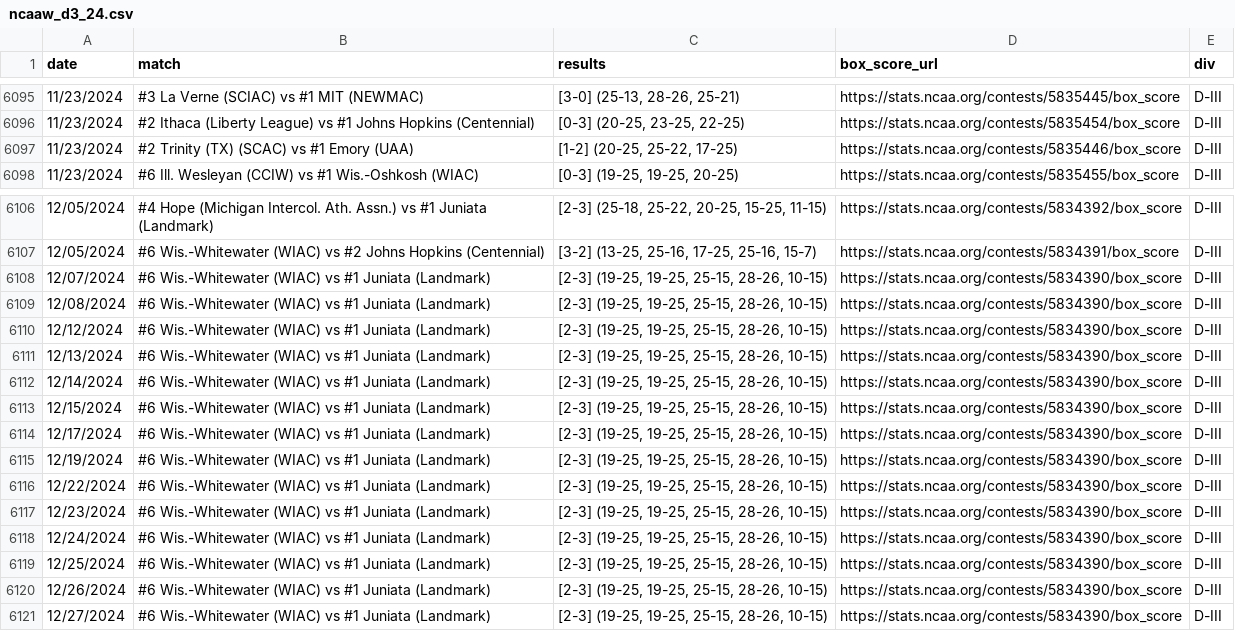
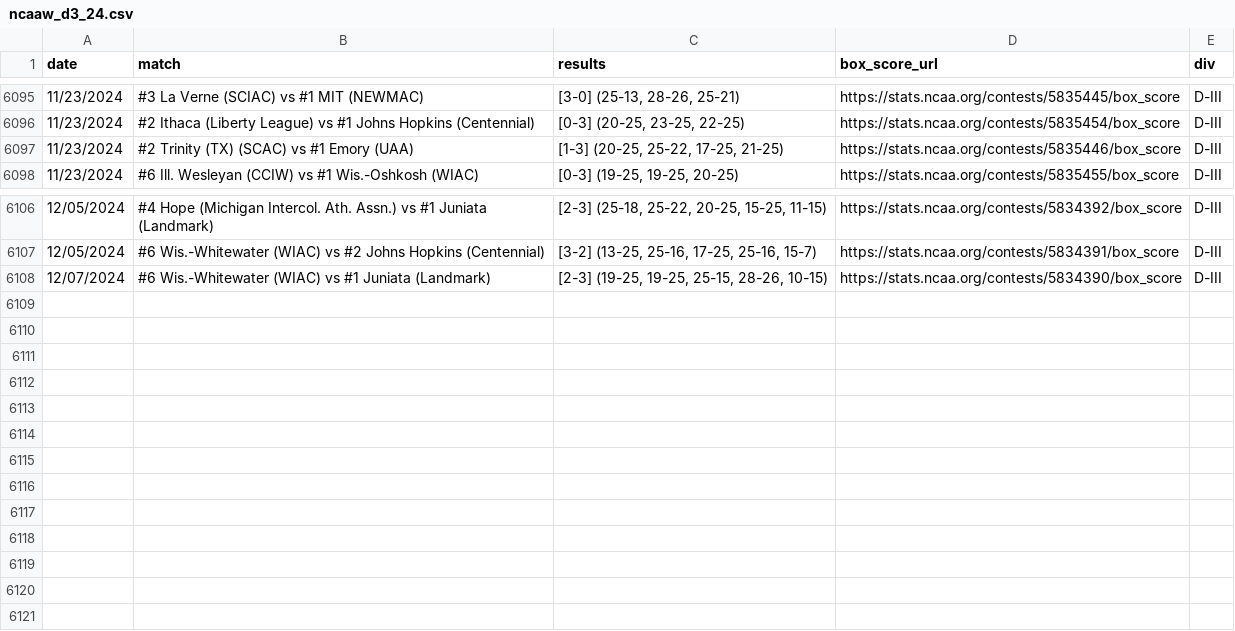
Before and after one commit to widbuntu/vbdb-info, a CSV file: data/ncaaw_d3_24.csv, drawn as a sheet; only a part is shown, gaps mark what is left out.

Commit message:
Update ncaaw_d3_24.csv

```diff
--- a/data/ncaaw_d3_24.csv
+++ b/data/ncaaw_d3_24.csv
@@ -6096,3 +6096,3 @@ date,match,results,box_score_url,div
 11/23/2024,#2 Ithaca (Liberty League) vs #1 Johns Hopkins (Centennial),"[0-3] (20-25, 23-25, 22-25)",https://stats.ncaa.org/contests/5835454/box_score,D-III
-11/23/2024,#2 Trinity (TX) (SCAC) vs #1 Emory (UAA),"[1-2] (20-25, 25-22, 17-25)",https://stats.ncaa.org/contests/5835446/box_score,D-III
+11/23/2024,#2 Trinity (TX) (SCAC) vs #1 Emory (UAA),"[1-3] (20-25, 25-22, 17-25, 21-25)",https://stats.ncaa.org/contests/5835446/box_score,D-III
 11/23/2024,#6 Ill. Wesleyan (CCIW) vs #1 Wis.-Oshkosh (WIAC),"[0-3] (19-25, 19-25, 20-25)",https://stats.ncaa.org/contests/5835455/box_score,D-III
@@ -6108,14 +6108 @@ date,match,results,box_score_url,div
 12/07/2024,#6 Wis.-Whitewater (WIAC) vs #1 Juniata (Landmark),"[2-3] (19-25, 19-25, 25-15, 28-26, 10-15)",https://stats.ncaa.org/contests/5834390/box_score,D-III
-12/08/2024,#6 Wis.-Whitewater (WIAC) vs #1 Juniata (Landmark),"[2-3] (19-25, 19-25, 25-15, 28-26, 10-15)",https://stats.ncaa.org/contests/5834390/box_score,D-III
-12/12/2024,#6 Wis.-Whitewater (WIAC) vs #1 Juniata (Landmark),"[2-3] (19-25, 19-25, 25-15, 28-26, 10-15)",https://stats.ncaa.org/contests/5834390/box_score,D-III
-12/13/2024,#6 Wis.-Whitewater (WIAC) vs #1 Juniata (Landmark),"[2-3] (19-25, 19-25, 25-15, 28-26, 10-15)",https://stats.ncaa.org/contests/5834390/box_score,D-III
-12/14/2024,#6 Wis.-Whitewater (WIAC) vs #1 Juniata (Landmark),"[2-3] (19-25, 19-25, 25-15, 28-26, 10-15)",https://stats.ncaa.org/contests/5834390/box_score,D-III
-12/15/2024,#6 Wis.-Whitewater (WIAC) vs #1 Juniata (Landmark),"[2-3] (19-25, 19-25, 25-15, 28-26, 10-15)",https://stats.ncaa.org/contests/5834390/box_score,D-III
-12/17/2024,#6 Wis.-Whitewater (WIAC) vs #1 Juniata (Landmark),"[2-3] (19-25, 19-25, 25-15, 28-26, 10-15)",https://stats.ncaa.org/contests/5834390/box_score,D-III
-12/19/2024,#6 Wis.-Whitewater (WIAC) vs #1 Juniata (Landmark),"[2-3] (19-25, 19-25, 25-15, 28-26, 10-15)",https://stats.ncaa.org/contests/5834390/box_score,D-III
-12/22/2024,#6 Wis.-Whitewater (WIAC) vs #1 Juniata (Landmark),"[2-3] (19-25, 19-25, 25-15, 28-26, 10-15)",https://stats.ncaa.org/contests/5834390/box_score,D-III
-12/23/2024,#6 Wis.-Whitewater (WIAC) vs #1 Juniata (Landmark),"[2-3] (19-25, 19-25, 25-15, 28-26, 10-15)",https://stats.ncaa.org/contests/5834390/box_score,D-III
-12/24/2024,#6 Wis.-Whitewater (WIAC) vs #1 Juniata (Landmark),"[2-3] (19-25, 19-25, 25-15, 28-26, 10-15)",https://stats.ncaa.org/contests/5834390/box_score,D-III
-12/25/2024,#6 Wis.-Whitewater (WIAC) vs #1 Juniata (Landmark),"[2-3] (19-25, 19-25, 25-15, 28-26, 10-15)",https://stats.ncaa.org/contests/5834390/box_score,D-III
-12/26/2024,#6 Wis.-Whitewater (WIAC) vs #1 Juniata (Landmark),"[2-3] (19-25, 19-25, 25-15, 28-26, 10-15)",https://stats.ncaa.org/contests/5834390/box_score,D-III
-12/27/2024,#6 Wis.-Whitewater (WIAC) vs #1 Juniata (Landmark),"[2-3] (19-25, 19-25, 25-15, 28-26, 10-15)",https://stats.ncaa.org/contests/5834390/box_score,D-III
```
